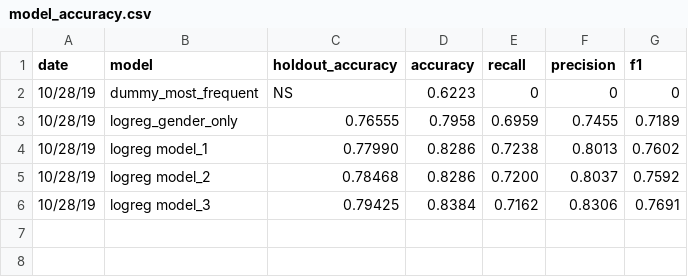
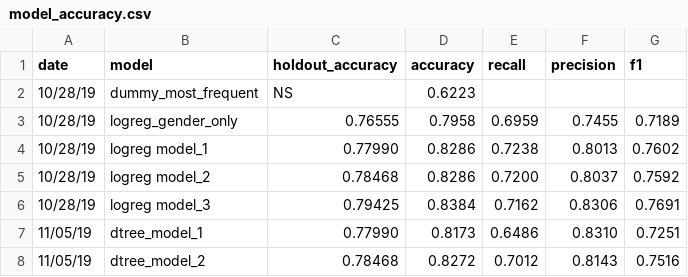
Before and after one commit to bkraft4257/kaggle_titanic, a CSV file: docs/_tables/model_accuracy.csv, drawn as a sheet.

Commit message:
Added decision tree model to titanic data set

```diff
--- a/docs/_tables/model_accuracy.csv
+++ b/docs/_tables/model_accuracy.csv
@@ -1,3 +1,3 @@
 date,     model,                holdout_accuracy, accuracy, recall,     precision, f1
-10/28/19, dummy_most_frequent,  NS,               0.6223,   0,          0,          0
+10/28/19, dummy_most_frequent,  NS,               0.6223,   ,           ,
 10/28/19, logreg_gender_only,   0.76555,          0.7958,   0.6959,     0.7455,     0.7189
@@ -6 +6,3 @@ date,     model,                holdout_accuracy, accuracy, recall,     precisio
 10/28/19, logreg model_3,       0.79425,          0.8384,   0.7162,     0.8306,     0.7691
+11/05/19, dtree_model_1,        0.77990,          0.8173,   0.6486,     0.8310,     0.7251
+11/05/19, dtree_model_2,        0.78468,          0.8272,   0.7012,     0.8143,     0.7516
```
Also changed, not shown: 13 other files.
